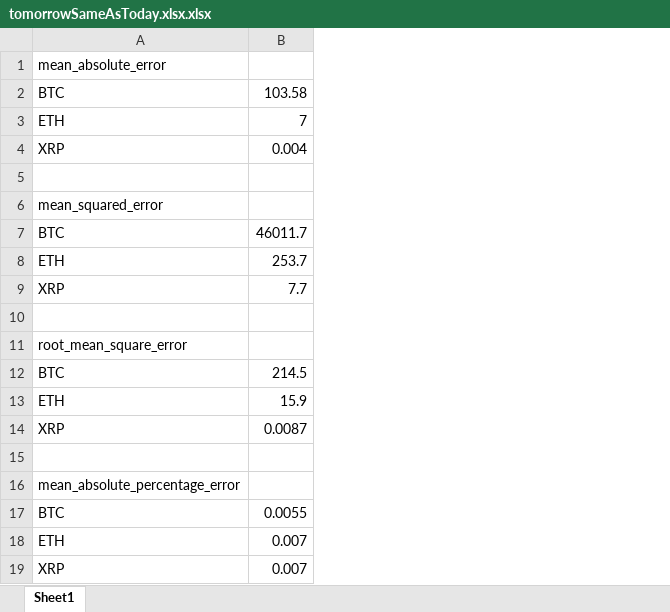
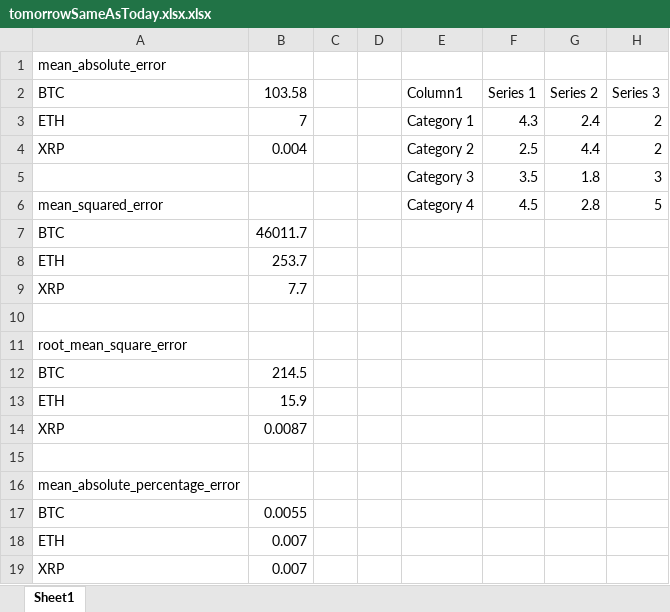
Before and after one commit to JackpotDesigns/PythonCryptoPrediction, an Excel workbook: FYP-results/Baseline_Results/tomorrowSameAsToday.xlsx.xlsx, sheet Sheet1, drawn as a sheet; values as stored, in another font and other column widths than the file's, no borders; charts and pictures not drawn; the diff names each change by its address in the sheet, - before the commit and + after, or states it on an @@ line.

```diff
--- a/FYP-results/Baseline_Results/tomorrowSameAsToday.xlsx.xlsx (sheet Sheet1)
+++ b/FYP-results/Baseline_Results/tomorrowSameAsToday.xlsx.xlsx (sheet Sheet1)
+column C, empty
+column D, empty
+column E (Column1), rows 3-6: Category 1 | Category 2 | Category 3 | Category 4
+column F (Series 1), rows 3-6: 4.3 | 2.5 | 3.5 | 4.5
+column G (Series 2), rows 3-6: 2.4 | 4.4 | 1.8 | 2.8
+column H (Series 3), rows 3-6: 2 | 2 | 3 | 5
-row 5: (empty)
+row 5:  |  |  |  | Category 3 | 3.5 | 1.8 | 3
```
Also changed, not shown: charts or pictures, FYP-results/Baseline_Results/EvaluationMetrics.xlsx, 54 other files.
